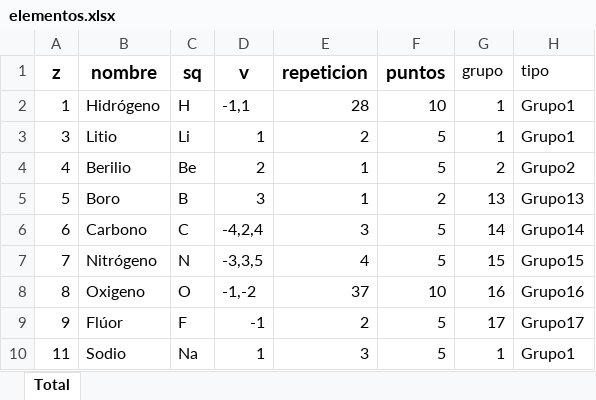
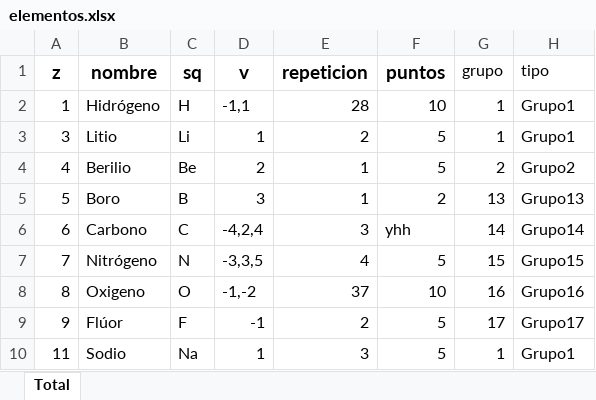
Before and after one commit to JavierRibaldelRio/Formulacion, an Excel workbook: Hojas de Cálculo/elementos.xlsx, sheet Total, drawn as a sheet; only a part is shown; values as stored, in another font and other column widths than the file's, no borders; charts and pictures not drawn; the diff names each change by its address in the sheet, - before the commit and + after, or states it on an @@ line.

```diff
--- a/Hojas de Cálculo/elementos.xlsx (sheet Total)
+++ b/Hojas de Cálculo/elementos.xlsx (sheet Total)
-F6 (puntos): 5
+F6 (puntos): yhh
```
Also changed, not shown: 8 other files.
